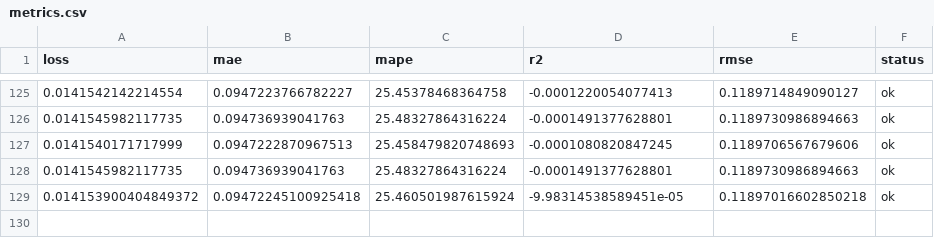
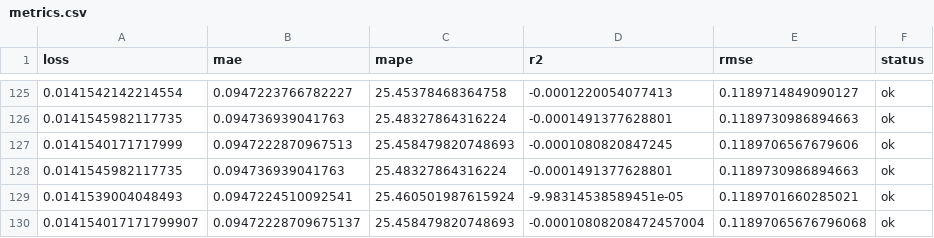
Before and after one commit to autobotsmlops/project, a CSV file: metrics.csv, drawn as a sheet; only a part is shown, gaps mark what is left out.

```diff
--- a/metrics.csv
+++ b/metrics.csv
@@ -128,2 +128,3 @@ loss,mae,mape,r2,rmse,status
 0.0141545982117735,0.094736939041763,25.48327864316224,-0.0001491377628801,0.1189730986894663,ok
-0.014153900404849372,0.09472245100925418,25.460501987615924,-9.98314538589451e-05,0.11897016602850218,ok
+0.0141539004048493,0.0947224510092541,25.460501987615924,-9.98314538589451e-05,0.1189701660285021,ok
+0.014154017171799907,0.09472228709675137,25.458479820748693,-0.00010808208472457004,0.11897065676796068,ok
```
